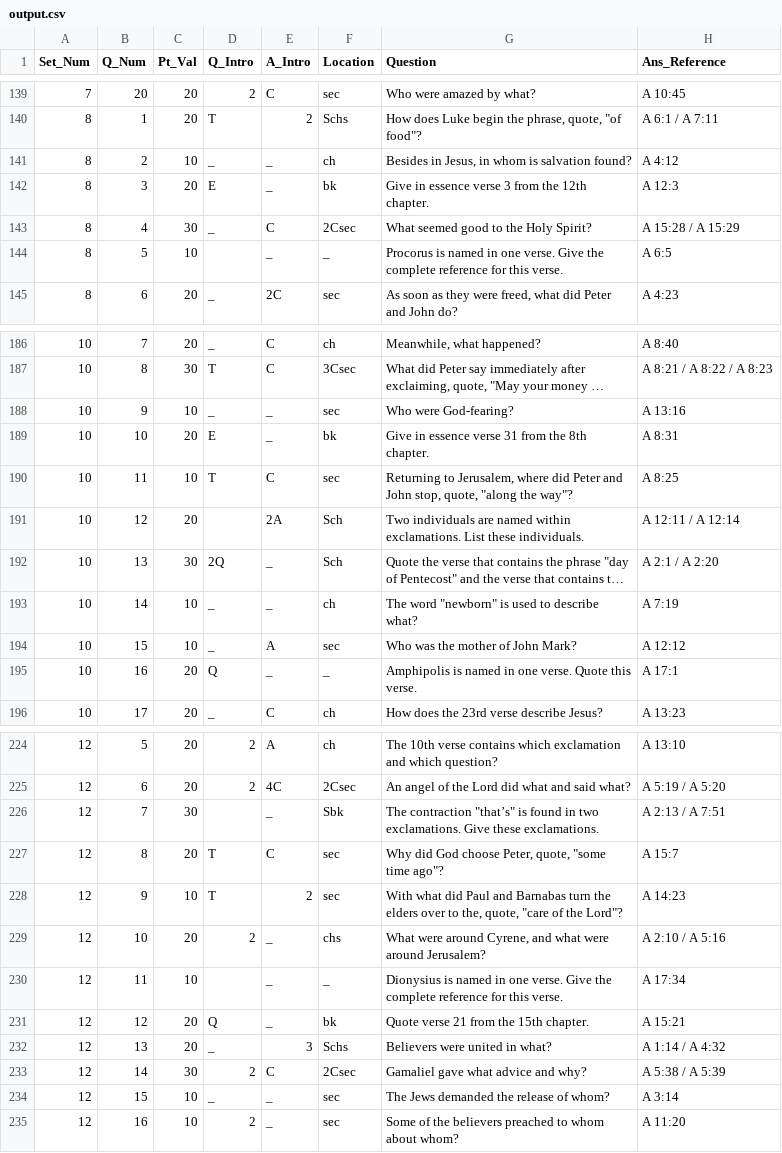
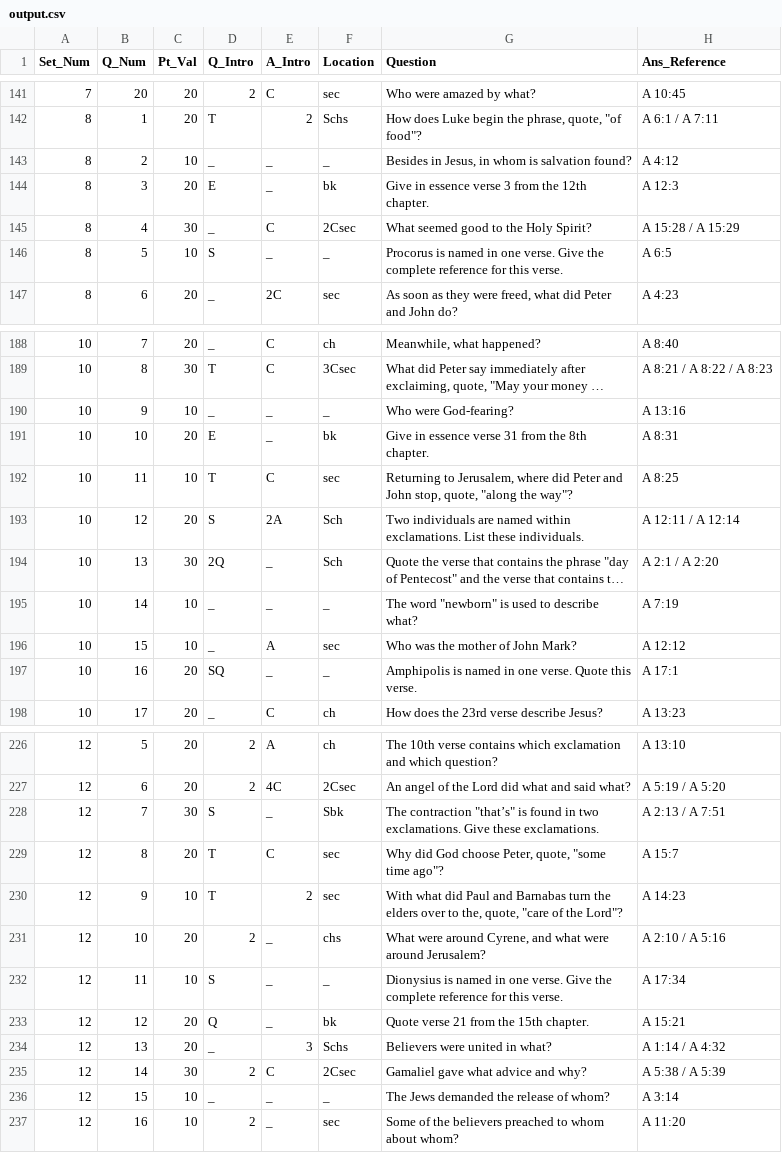
Before and after one commit to Stone-Snevets/BQ_Question_ReadIn, a CSV file: output.csv, drawn as a sheet; only a part is shown, gaps mark what is left out; long unchanged cells end in …; addresses are those after the commit; the diff covers the shown part only; the diff names each change by its address in the sheet, - before the commit and + after, or states it on an @@ line.

```diff
--- a/output.csv
+++ b/output.csv
-F143 (Location): ch
+F143 (Location): _
-D146 (Q_Intro): (empty)
+D146 (Q_Intro): S
-F190 (Location): sec
+F190 (Location): _
-D193 (Q_Intro): (empty)
+D193 (Q_Intro): S
-F195 (Location): ch
+F195 (Location): _
-D197 (Q_Intro): Q
+D197 (Q_Intro): SQ
-D228 (Q_Intro): (empty)
+D228 (Q_Intro): S
-D232 (Q_Intro): (empty)
+D232 (Q_Intro): S
-F236 (Location): sec
+F236 (Location): _
```
Also changed, not shown: 2 added rows and 26 edited cells elsewhere in this file, 1 other file.
